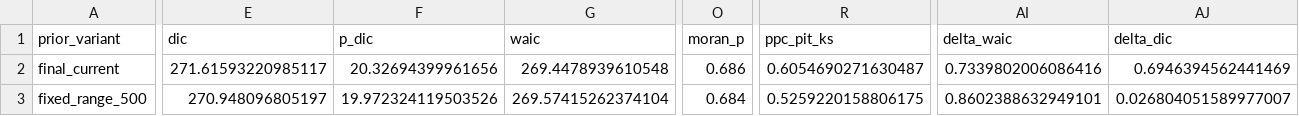
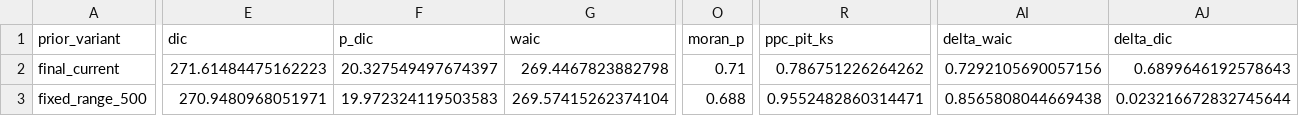
Before and after one commit to TheodoreLD/Research-Data-Code, a CSV file: CameraSpatialEncounterSurfaces2023_2024/results/forest_2024/wolf_forest_month_prior_sensitivity.csv, drawn as a sheet; only a part is shown, gaps mark what is left out; the diff covers the shown part only; the diff names each change by its address in the sheet, - before the commit and + after, or states it on an @@ line.

Commit message:
Add forest mesh sensitivity diagnostics

```diff
--- a/CameraSpatialEncounterSurfaces2023_2024/results/forest_2024/wolf_forest_month_prior_sensitivity.csv
+++ b/CameraSpatialEncounterSurfaces2023_2024/results/forest_2024/wolf_forest_month_prior_sensitivity.csv
-E2 (dic): 271.61593220985117
+E2 (dic): 271.61484475162223
-F2 (p_dic): 20.32694399961656
+F2 (p_dic): 20.327549497674397
-G2 (waic): 269.4478939610548
+G2 (waic): 269.4467823882798
-O2 (moran_p): 0.686
+O2 (moran_p): 0.71
-R2 (ppc_pit_ks): 0.6054690271630487
+R2 (ppc_pit_ks): 0.786751226264262
-AI2 (delta_waic): 0.7339802006086416
+AI2 (delta_waic): 0.7292105690057156
-AJ2 (delta_dic): 0.6946394562441469
+AJ2 (delta_dic): 0.6899646192578643
-E3 (dic): 270.948096805197
+E3 (dic): 270.9480968051971
-F3 (p_dic): 19.972324119503526
+F3 (p_dic): 19.972324119503583
-O3 (moran_p): 0.684
+O3 (moran_p): 0.688
-R3 (ppc_pit_ks): 0.5259220158806175
+R3 (ppc_pit_ks): 0.9552482860314471
-AI3 (delta_waic): 0.8602388632949101
+AI3 (delta_waic): 0.8565808044669438
-AJ3 (delta_dic): 0.026804051589977007
+AJ3 (delta_dic): 0.023216672832745644
```
Also changed, not shown: 143 edited cells elsewhere in this file, CameraSpatialEncounterSurfaces2023_2024/results/forest_2024/wolf_forest_month_hyperparameters.csv, CameraSpatialEncounterSurfaces2023_2024/results/forest_2024/wolf_forest_month_month_coefficients.csv, 20 other files.
